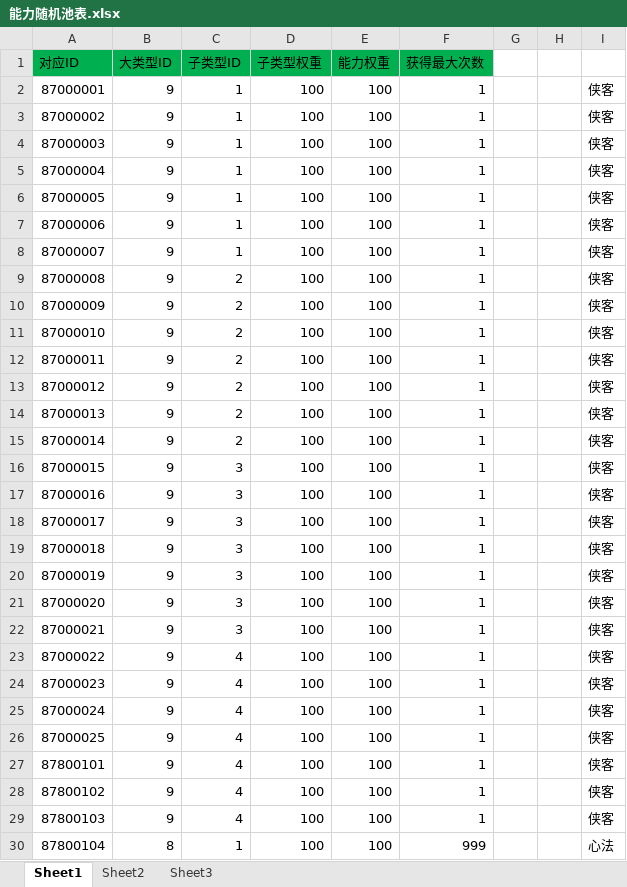
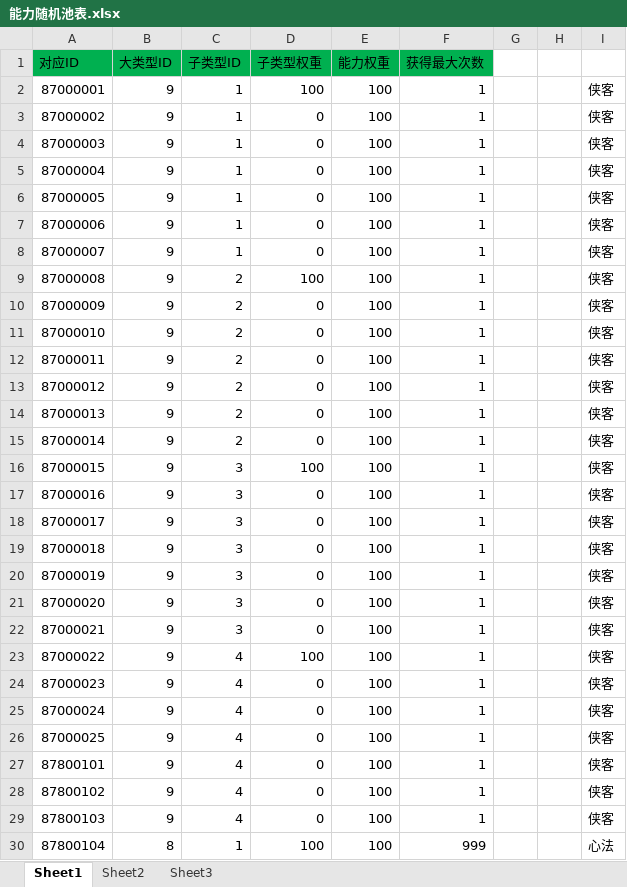
Before and after one commit to xiaozhuzzz/XiakePreMod, an Excel workbook: Excel文件/能力随机池表.xlsx, sheet Sheet1, drawn as a sheet; only a part is shown; values as stored, in another font and other column widths than the file's, no borders; the diff covers the shown part only; the diff names each change by its address in the sheet, - before the commit and + after, or states it on an @@ line.

```diff
--- a/Excel文件/能力随机池表.xlsx (sheet Sheet1)
+++ b/Excel文件/能力随机池表.xlsx (sheet Sheet1)
-D3:D8 (子类型权重): 100
+D3:D8 (子类型权重): 0
-D10:D15 (子类型权重): 100
+D10:D15 (子类型权重): 0
-D17:D22 (子类型权重): 100
+D17:D22 (子类型权重): 0
-D24:D29 (子类型权重): 100
+D24:D29 (子类型权重): 0
```
Also changed, not shown: 211 edited cells elsewhere in this sheet, 2 other files.
